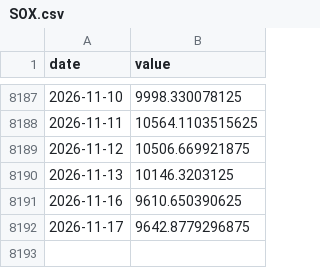
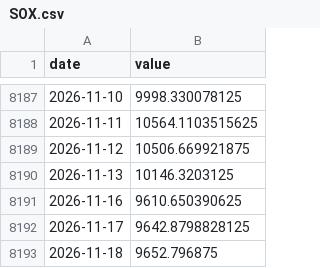
Before and after one commit to Janine1217/us-business-cycle-tracker, a CSV file: data/series/SOX.csv, drawn as a sheet; only a part is shown, gaps mark what is left out.

```diff
--- a/data/series/SOX.csv
+++ b/data/series/SOX.csv
@@ -8191,2 +8191,3 @@ date,value
 2026-11-16,9610.650390625
-2026-11-17,9642.8779296875
+2026-11-17,9642.8798828125
+2026-11-18,9652.796875
```
Also changed, not shown: data/series/BAA10Y.csv, data/series/DCOILWTICO.csv, 16 other files.
